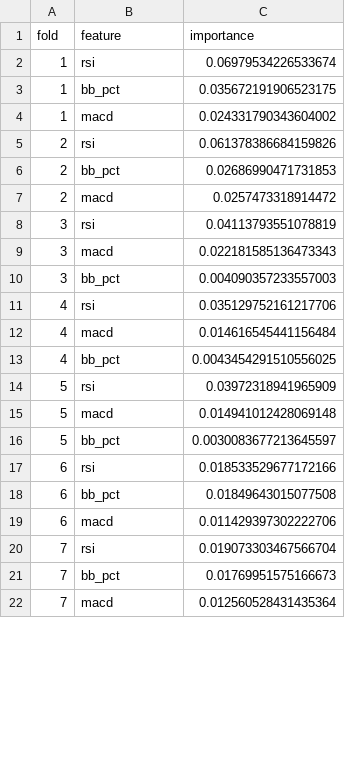
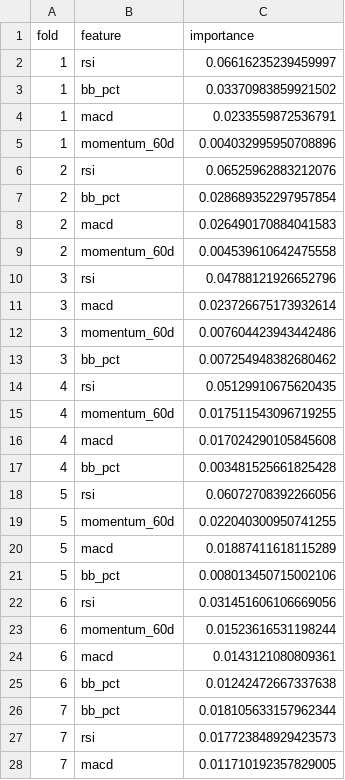
Before and after one commit to abdrahmanbalouri/SP500-strategies, a CSV file: results/cross-validation/top_10_feature_importance.csv, drawn as a sheet; only a part is shown; the diff covers the shown part only.

```diff
--- a/results/cross-validation/top_10_feature_importance.csv
+++ b/results/cross-validation/top_10_feature_importance.csv
@@ -1,22 +1,28 @@
 fold,feature,importance
-1,rsi,0.06979534226533674
-1,bb_pct,0.035672191906523175
-1,macd,0.024331790343604002
-2,rsi,0.061378386684159826
-2,bb_pct,0.02686990471731853
-2,macd,0.0257473318914472
-3,rsi,0.04113793551078819
-3,macd,0.022181585136473343
-3,bb_pct,0.004090357233557003
-4,rsi,0.035129752161217706
-4,macd,0.014616545441156484
-4,bb_pct,0.0043454291510556025
-5,rsi,0.03972318941965909
-5,macd,0.014941012428069148
-5,bb_pct,0.0030083677213645597
-6,rsi,0.018533529677172166
-6,bb_pct,0.01849643015077508
-6,macd,0.011429397302222706
-7,rsi,0.019073303467566704
-7,bb_pct,0.01769951575166673
-7,macd,0.012560528431435364
+1,rsi,0.06616235239459997
+1,bb_pct,0.03370983859921502
+1,macd,0.0233559872536791
+1,momentum_60d,0.004032995950708896
+2,rsi,0.06525962883212076
+2,bb_pct,0.028689352297957854
+2,macd,0.026490170884041583
+2,momentum_60d,0.004539610642475558
+3,rsi,0.04788121926652796
+3,macd,0.023726675173932614
+3,momentum_60d,0.007604423943442486
+3,bb_pct,0.007254948382680462
+4,rsi,0.05129910675620435
+4,momentum_60d,0.017511543096719255
+4,macd,0.017024290105845608
+4,bb_pct,0.003481525661825428
+5,rsi,0.06072708392266056
+5,momentum_60d,0.022040300950741255
+5,macd,0.01887411618115289
+5,bb_pct,0.008013450715002106
+6,rsi,0.031451606106669056
+6,momentum_60d,0.01523616531198244
+6,macd,0.0143121080809361
+6,bb_pct,0.01242472667337638
+7,bb_pct,0.018105633157962344
+7,rsi,0.017723848929423573
+7,macd,0.011710192357829005
```
Also changed, not shown: 5 added rows, 1 removed row and 8 edited cells elsewhere in this file, results/cross-validation/ml_metrics_train.csv, 13 other files.
